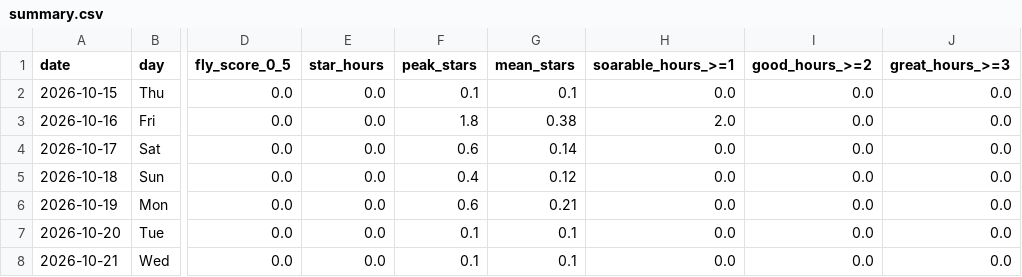
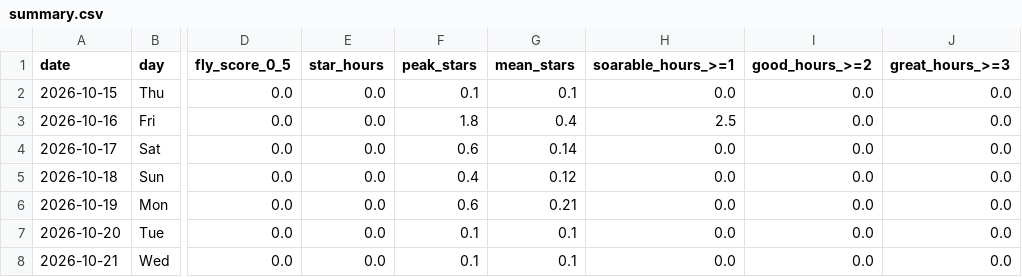
Before and after one commit to kitebuggy/rasp-cambridge, a CSV file: public/charts/summary.csv, drawn as a sheet; only a part is shown, gaps mark what is left out; the diff names each change by its address in the sheet, - before the commit and + after, or states it on an @@ line.

```diff
--- a/public/charts/summary.csv
+++ b/public/charts/summary.csv
-G3 (mean_stars): 0.38
+G3 (mean_stars): 0.4
-H3 (soarable_hours_>=1): 2.0
+H3 (soarable_hours_>=1): 2.5
```
Also changed, not shown: public/charts/halfhour.csv, 1 other file.
